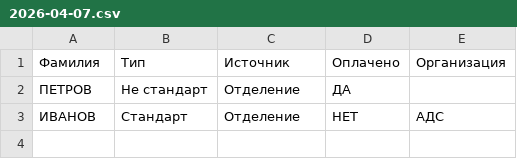
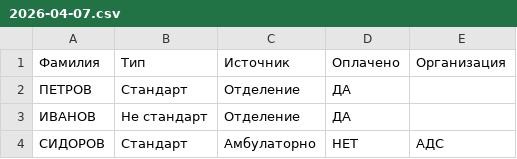
Before and after one commit to Oleg-YTS/ritual, a CSV file: morg/2026-04/2026-04-07.csv, drawn as a sheet.

Commit message:
Смена 2026-04-07

```diff
--- a/morg/2026-04/2026-04-07.csv
+++ b/morg/2026-04/2026-04-07.csv
@@ -1,3 +1,4 @@
 Фамилия,Тип,Источник,Оплачено,Организация
-ПЕТРОВ,Не стандарт,Отделение,ДА,
-ИВАНОВ,Стандарт,Отделение,НЕТ,АДС
+ПЕТРОВ,Стандарт,Отделение,ДА,
+ИВАНОВ,Не стандарт,Отделение,ДА,
+СИДОРОВ,Стандарт,Амбулаторно,НЕТ,АДС
```
